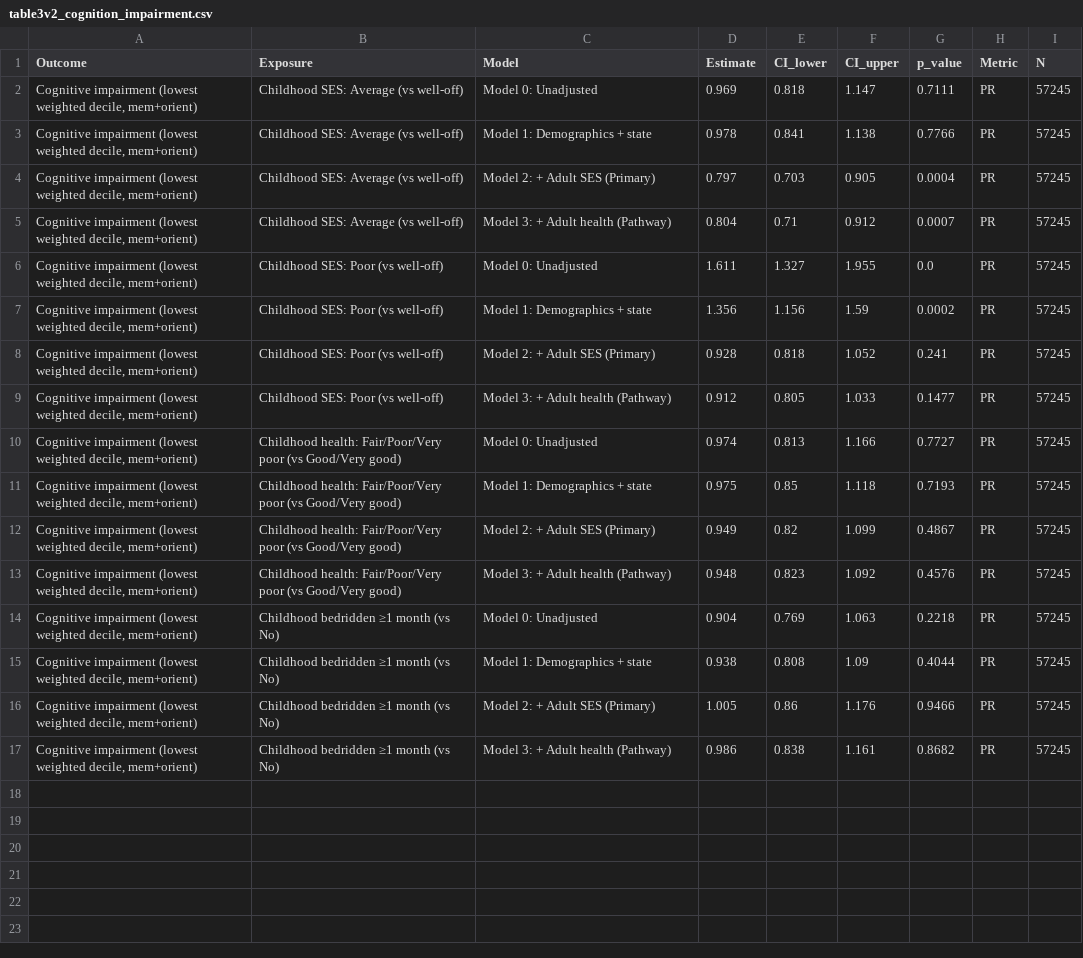
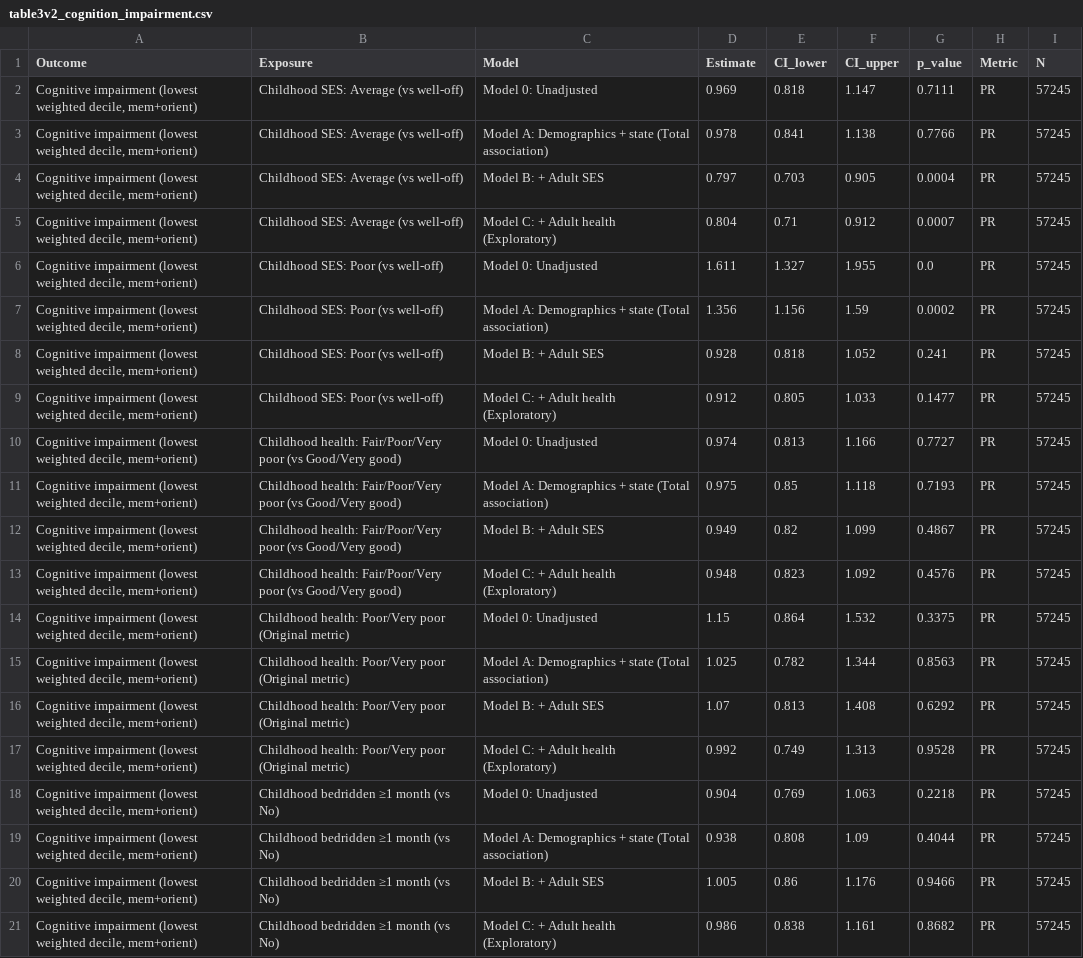
Before and after one commit to Harsheeee/SOC450, a CSV file: outputs/tables_v2/table3v2_cognition_impairment.csv, drawn as a sheet.

```diff
--- a/outputs/tables_v2/table3v2_cognition_impairment.csv
+++ b/outputs/tables_v2/table3v2_cognition_impairment.csv
@@ -2,16 +2,20 @@ Outcome,Exposure,Model,Estimate,CI_lower,CI_upper,p_value,Metric,N
 "Cognitive impairment (lowest weighted decile, mem+orient)",Childhood SES: Average (vs well-off),Model 0: Unadjusted,0.969,0.818,1.147,0.7111,PR,57245
-"Cognitive impairment (lowest weighted decile, mem+orient)",Childhood SES: Average (vs well-off),Model 1: Demographics + state,0.978,0.841,1.138,0.7766,PR,57245
-"Cognitive impairment (lowest weighted decile, mem+orient)",Childhood SES: Average (vs well-off),Model 2: + Adult SES (Primary),0.797,0.703,0.905,0.0004,PR,57245
-"Cognitive impairment (lowest weighted decile, mem+orient)",Childhood SES: Average (vs well-off),Model 3: + Adult health (Pathway),0.804,0.71,0.912,0.0007,PR,57245
+"Cognitive impairment (lowest weighted decile, mem+orient)",Childhood SES: Average (vs well-off),Model A: Demographics + state (Total association),0.978,0.841,1.138,0.7766,PR,57245
+"Cognitive impairment (lowest weighted decile, mem+orient)",Childhood SES: Average (vs well-off),Model B: + Adult SES,0.797,0.703,0.905,0.0004,PR,57245
+"Cognitive impairment (lowest weighted decile, mem+orient)",Childhood SES: Average (vs well-off),Model C: + Adult health (Exploratory),0.804,0.71,0.912,0.0007,PR,57245
 "Cognitive impairment (lowest weighted decile, mem+orient)",Childhood SES: Poor (vs well-off),Model 0: Unadjusted,1.611,1.327,1.955,0.0,PR,57245
-"Cognitive impairment (lowest weighted decile, mem+orient)",Childhood SES: Poor (vs well-off),Model 1: Demographics + state,1.356,1.156,1.59,0.0002,PR,57245
-"Cognitive impairment (lowest weighted decile, mem+orient)",Childhood SES: Poor (vs well-off),Model 2: + Adult SES (Primary),0.928,0.818,1.052,0.241,PR,57245
-"Cognitive impairment (lowest weighted decile, mem+orient)",Childhood SES: Poor (vs well-off),Model 3: + Adult health (Pathway),0.912,0.805,1.033,0.1477,PR,57245
+"Cognitive impairment (lowest weighted decile, mem+orient)",Childhood SES: Poor (vs well-off),Model A: Demographics + state (Total association),1.356,1.156,1.59,0.0002,PR,57245
+"Cognitive impairment (lowest weighted decile, mem+orient)",Childhood SES: Poor (vs well-off),Model B: + Adult SES,0.928,0.818,1.052,0.241,PR,57245
+"Cognitive impairment (lowest weighted decile, mem+orient)",Childhood SES: Poor (vs well-off),Model C: + Adult health (Exploratory),0.912,0.805,1.033,0.1477,PR,57245
 "Cognitive impairment (lowest weighted decile, mem+orient)",Childhood health: Fair/Poor/Very poor (vs Good/Very good),Model 0: Unadjusted,0.974,0.813,1.166,0.7727,PR,57245
-"Cognitive impairment (lowest weighted decile, mem+orient)",Childhood health: Fair/Poor/Very poor (vs Good/Very good),Model 1: Demographics + state,0.975,0.85,1.118,0.7193,PR,57245
-"Cognitive impairment (lowest weighted decile, mem+orient)",Childhood health: Fair/Poor/Very poor (vs Good/Very good),Model 2: + Adult SES (Primary),0.949,0.82,1.099,0.4867,PR,57245
-"Cognitive impairment (lowest weighted decile, mem+orient)",Childhood health: Fair/Poor/Very poor (vs Good/Very good),Model 3: + Adult health (Pathway),0.948,0.823,1.092,0.4576,PR,57245
+"Cognitive impairment (lowest weighted decile, mem+orient)",Childhood health: Fair/Poor/Very poor (vs Good/Very good),Model A: Demographics + state (Total association),0.975,0.85,1.118,0.7193,PR,57245
+"Cognitive impairment (lowest weighted decile, mem+orient)",Childhood health: Fair/Poor/Very poor (vs Good/Very good),Model B: + Adult SES,0.949,0.82,1.099,0.4867,PR,57245
+"Cognitive impairment (lowest weighted decile, mem+orient)",Childhood health: Fair/Poor/Very poor (vs Good/Very good),Model C: + Adult health (Exploratory),0.948,0.823,1.092,0.4576,PR,57245
+"Cognitive impairment (lowest weighted decile, mem+orient)",Childhood health: Poor/Very poor (Original metric),Model 0: Unadjusted,1.15,0.864,1.532,0.3375,PR,57245
+"Cognitive impairment (lowest weighted decile, mem+orient)",Childhood health: Poor/Very poor (Original metric),Model A: Demographics + state (Total association),1.025,0.782,1.344,0.8563,PR,57245
+"Cognitive impairment (lowest weighted decile, mem+orient)",Childhood health: Poor/Very poor (Original metric),Model B: + Adult SES,1.07,0.813,1.408,0.6292,PR,57245
+"Cognitive impairment (lowest weighted decile, mem+orient)",Childhood health: Poor/Very poor (Original metric),Model C: + Adult health (Exploratory),0.992,0.749,1.313,0.9528,PR,57245
 "Cognitive impairment (lowest weighted decile, mem+orient)",Childhood bedridden ≥1 month (vs No),Model 0: Unadjusted,0.904,0.769,1.063,0.2218,PR,57245
-"Cognitive impairment (lowest weighted decile, mem+orient)",Childhood bedridden ≥1 month (vs No),Model 1: Demographics + state,0.938,0.808,1.09,0.4044,PR,57245
-"Cognitive impairment (lowest weighted decile, mem+orient)",Childhood bedridden ≥1 month (vs No),Model 2: + Adult SES (Primary),1.005,0.86,1.176,0.9466,PR,57245
-"Cognitive impairment (lowest weighted decile, mem+orient)",Childhood bedridden ≥1 month (vs No),Model 3: + Adult health (Pathway),0.986,0.838,1.161,0.8682,PR,57245
+"Cognitive impairment (lowest weighted decile, mem+orient)",Childhood bedridden ≥1 month (vs No),Model A: Demographics + state (Total association),0.938,0.808,1.09,0.4044,PR,57245
+"Cognitive impairment (lowest weighted decile, mem+orient)",Childhood bedridden ≥1 month (vs No),Model B: + Adult SES,1.005,0.86,1.176,0.9466,PR,57245
+"Cognitive impairment (lowest weighted decile, mem+orient)",Childhood bedridden ≥1 month (vs No),Model C: + Adult health (Exploratory),0.986,0.838,1.161,0.8682,PR,57245
```
Also changed, not shown: outputs/tables_v2/table3v2b_cognition_continuous.csv, outputs/tables_v2/table4v2_depression.csv, 21 other files.
